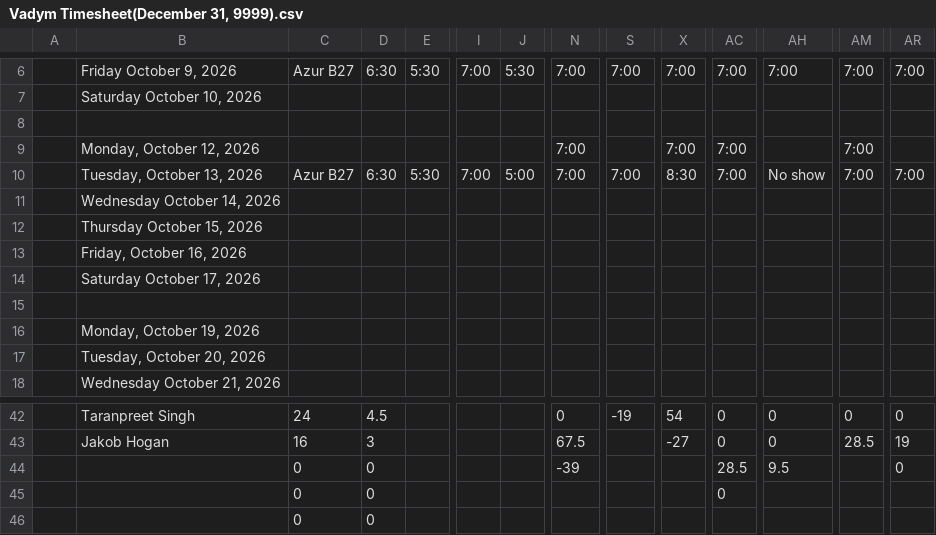
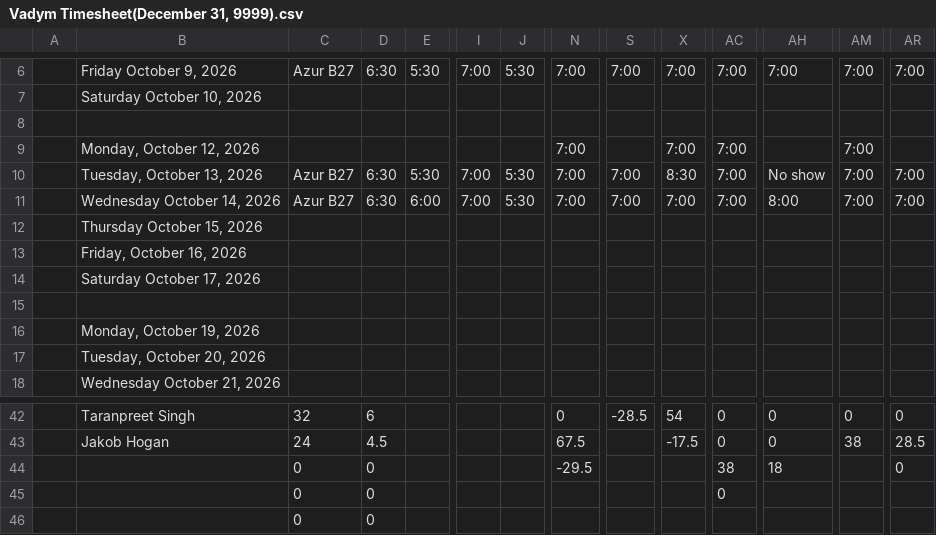
Before and after one commit to lyndon-weber-LLC/headcount-dashboard, a CSV file: data/live/Vadym Timesheet(December 31, 9999).csv, drawn as a sheet; only a part is shown, gaps mark what is left out; removed rows and columns are numbered as before the commit, all else as after; rows hold the shown columns only; the diff covers the shown part only; the diff names each change by its address in the sheet, - before the commit and + after, or states it on an @@ line.

```diff
--- a/data/live/Vadym Timesheet(December 31, 9999).csv
+++ b/data/live/Vadym Timesheet(December 31, 9999).csv
-J10: 5:00
+J10: 5:30
-row 11:  | Wednesday October 14, 2026
+row 11:  | Wednesday October 14, 2026 | Azur B27 | 6:30 | 6:00 | 7:00 | 5:30 | 7:00 | 7:00 | 7:00 | 7:00 | 8:00 | 7:00 | 7:00
-C42: 24
+C42: 32
-D42: 4.5
+D42: 6
-S42: -19
+S42: -28.5
-C43: 16
+C43: 24
-D43: 3
+D43: 4.5
-X43: -27
+X43: -17.5
-AM43: 28.5
+AM43: 38
-AR43: 19
+AR43: 28.5
-N44: -39
+N44: -29.5
-AC44: 28.5
+AC44: 38
-AH44: 9.5
+AH44: 18
```
Also changed, not shown: 38 edited cells elsewhere in this file, data/live/Alex Weber - Subs Timesheet(December 31, 9999).csv, data/live/Carlisle Timesheet(December 31, 9999).csv, 15 other files.
